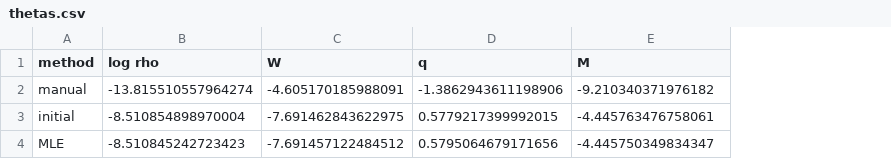
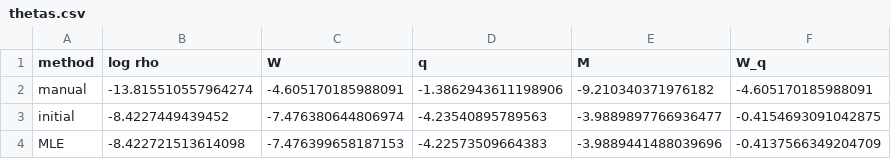
Before and after one commit to stefanheyder/dissertation, a CSV file: data/results/4_showcase_model/thetas.csv, drawn as a sheet; the diff names each change by its address in the sheet, - before the commit and + after, or states it on an @@ line.

```diff
--- a/data/results/4_showcase_model/thetas.csv
+++ b/data/results/4_showcase_model/thetas.csv
+column F (W_q), rows 2-4: -4.605170185988091 | -0.4154693091042875 | -0.4137566349204709
-B3 (log rho): -8.510854898970004
+B3 (log rho): -8.4227449439452
-C3 (W): -7.691462843622975
+C3 (W): -7.476380644806974
-D3 (q): 0.5779217399992015
+D3 (q): -4.23540895789563
-E3 (M): -4.445763476758061
+E3 (M): -3.9889897766936477
-B4 (log rho): -8.510845242723423
+B4 (log rho): -8.422721513614098
-C4 (W): -7.691457122484512
+C4 (W): -7.476399658187153
-D4 (q): 0.5795064679171656
+D4 (q): -4.22573509664383
-E4 (M): -4.445750349834347
+E4 (M): -3.9889441488039696
```
Also changed, not shown: 21 other files.
